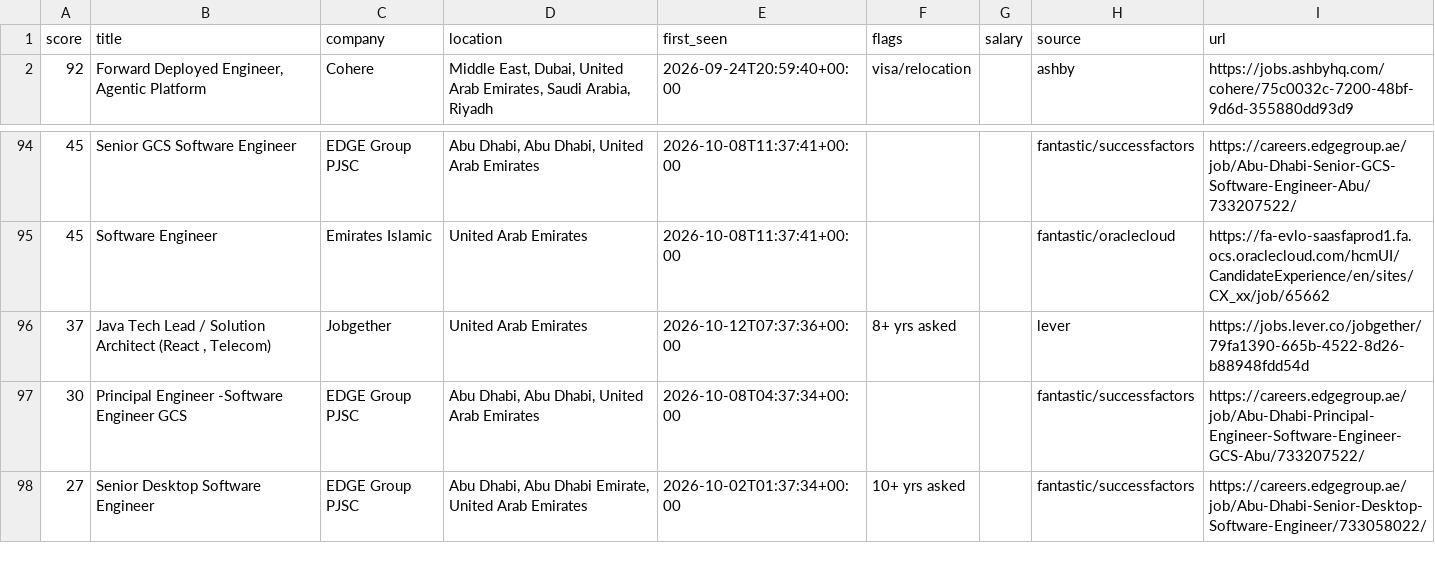
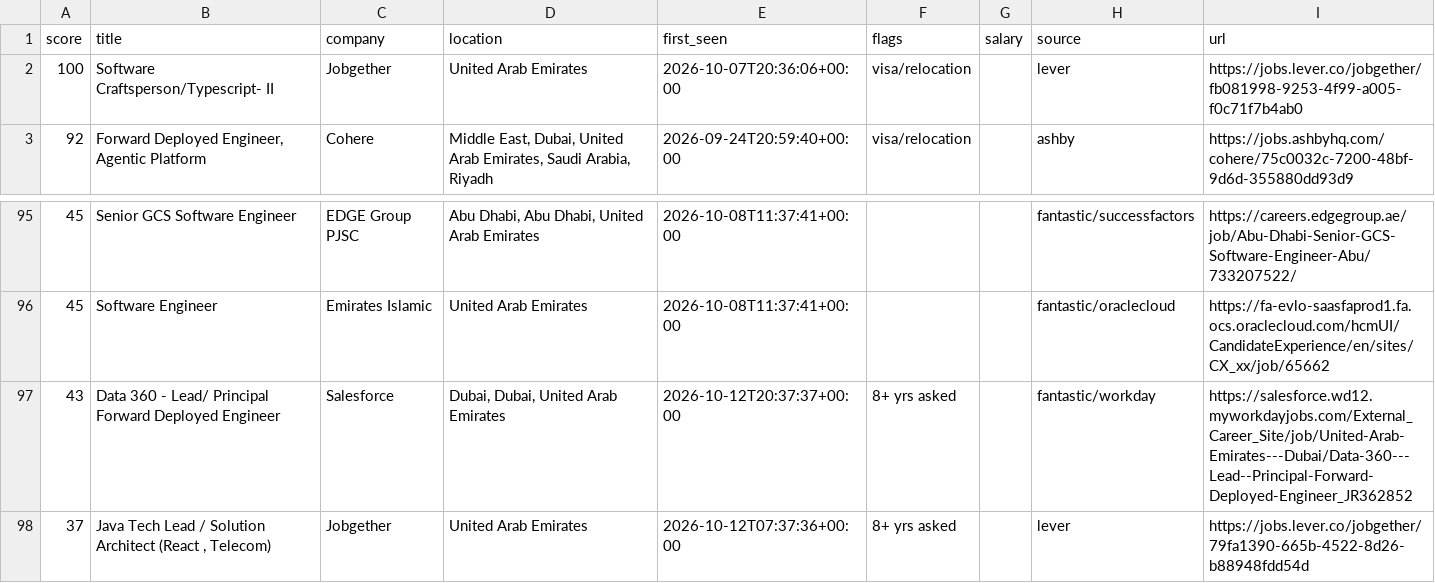
Before and after one commit to hafiz-hilalhumaid/uae-job-radar, a CSV file: data/matches.csv, drawn as a sheet; only a part is shown, gaps mark what is left out; the shorter side is filled out with more unchanged rows; the diff names each change by its address in the sheet, - before the commit and + after, or states it on an @@ line.

```diff
--- a/data/matches.csv
+++ b/data/matches.csv
+row 2: 100 | Software Craftsperson/Typescript- II | Jobgether | United Arab Emirates | 2026-10-07T20:36:06+00:00 | visa/relocation |  | lever | https://jobs.lever.co/jobgether/fb081998-9253-4f99-a005-f0c71f7b4ab0
+row 97: 43 | Data 360 - Lead/ Principal Forward Deployed Engineer | Salesforce | Dubai, Dubai, United Arab Emirates | 2026-10-12T20:37:37+00:00 | 8+ yrs asked |  | fantastic/workday | https://salesforce.wd12.myworkdayjobs.com/External_Career_Site/job/United-Arab-Emirates---Dubai/Data-360---Lead--Principal-Forward-Deployed-Engineer_JR362852
```
Also changed, not shown: 3 other files.
